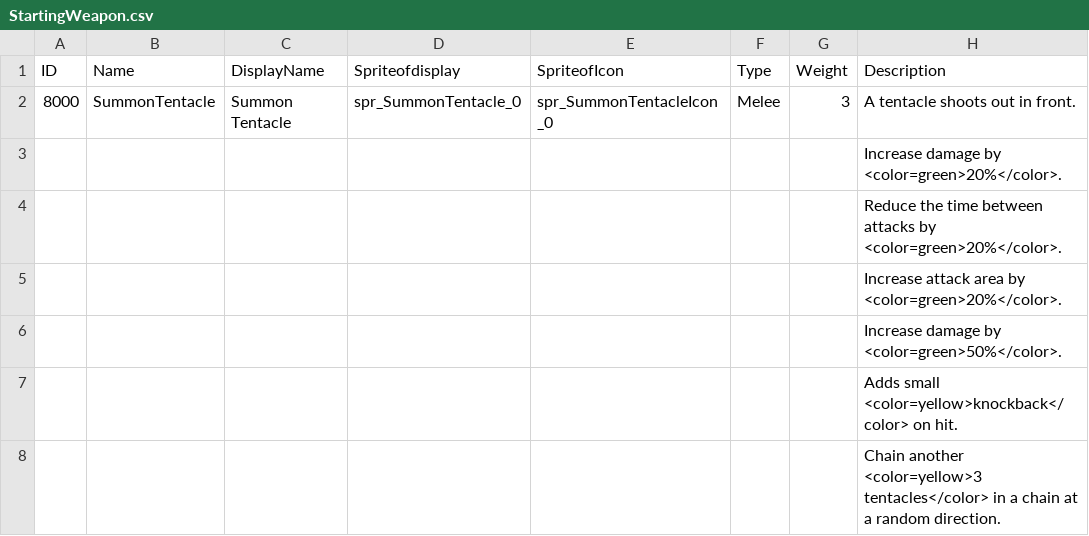
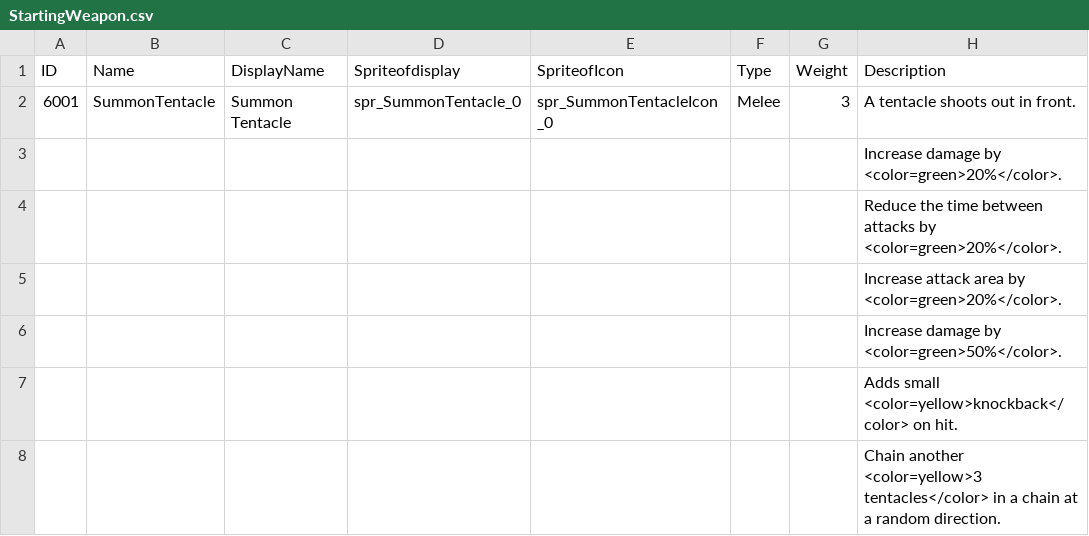
Before and after one commit to KIA-PROGRAMMING-38/HoloCure, a CSV file: HoloCure/Assets/Resources/4_DataTable/StartingWeapon.csv, drawn as a sheet; only a part is shown; the diff names each change by its address in the sheet, - before the commit and + after, or states it on an @@ line.

```diff
--- a/HoloCure/Assets/Resources/4_DataTable/StartingWeapon.csv
+++ b/HoloCure/Assets/Resources/4_DataTable/StartingWeapon.csv
-A2 (ID): 8000
+A2 (ID): 6001
```
Also changed, not shown: HoloCure/Assets/Resources/4_DataTable/CommonWeapon.csv, 41 other files.
